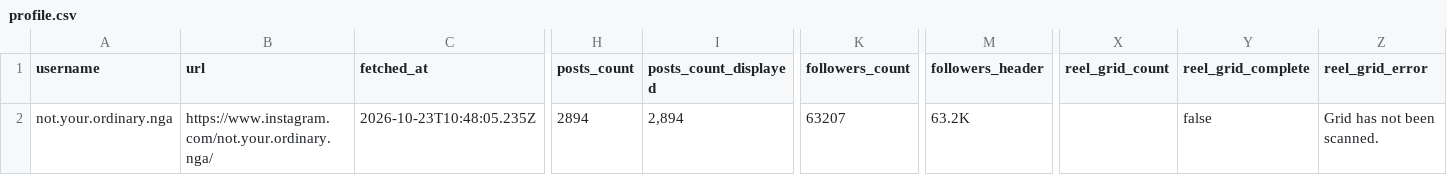
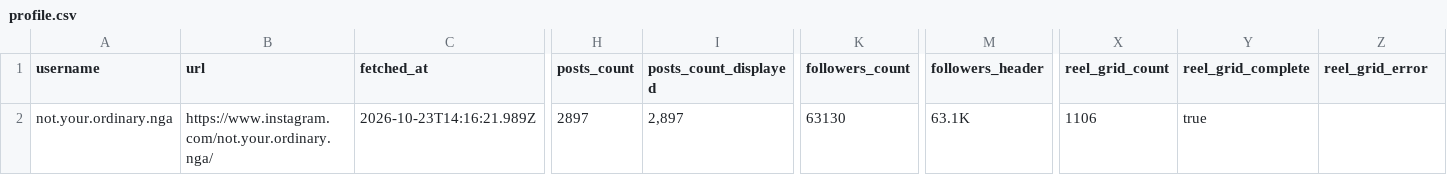
Before and after one commit to aniruddhballal/AInsta, a CSV file: collector-v2/data/not.your.ordinary.nga/profile.csv, drawn as a sheet; only a part is shown, gaps mark what is left out; the diff names each change by its address in the sheet, - before the commit and + after, or states it on an @@ line.

Commit message:
Import verified Firefox reel grid and displayed metrics

```diff
--- a/collector-v2/data/not.your.ordinary.nga/profile.csv
+++ b/collector-v2/data/not.your.ordinary.nga/profile.csv
-C2 (fetched_at): 2026-10-23T10:48:05.235Z
+C2 (fetched_at): 2026-10-23T14:16:21.989Z
-H2 (posts_count): 2894
+H2 (posts_count): 2897
-I2 (posts_count_displayed): 2,894
+I2 (posts_count_displayed): 2,897
-K2 (followers_count): 63207
+K2 (followers_count): 63130
-M2 (followers_header): 63.2K
+M2 (followers_header): 63.1K
-X2 (reel_grid_count): (empty)
+X2 (reel_grid_count): 1106
-Y2 (reel_grid_complete): false
+Y2 (reel_grid_complete): true
-Z2 (reel_grid_error): Grid has not been scanned.
+Z2 (reel_grid_error): (empty)
```
Also changed, not shown: 9 other files.
